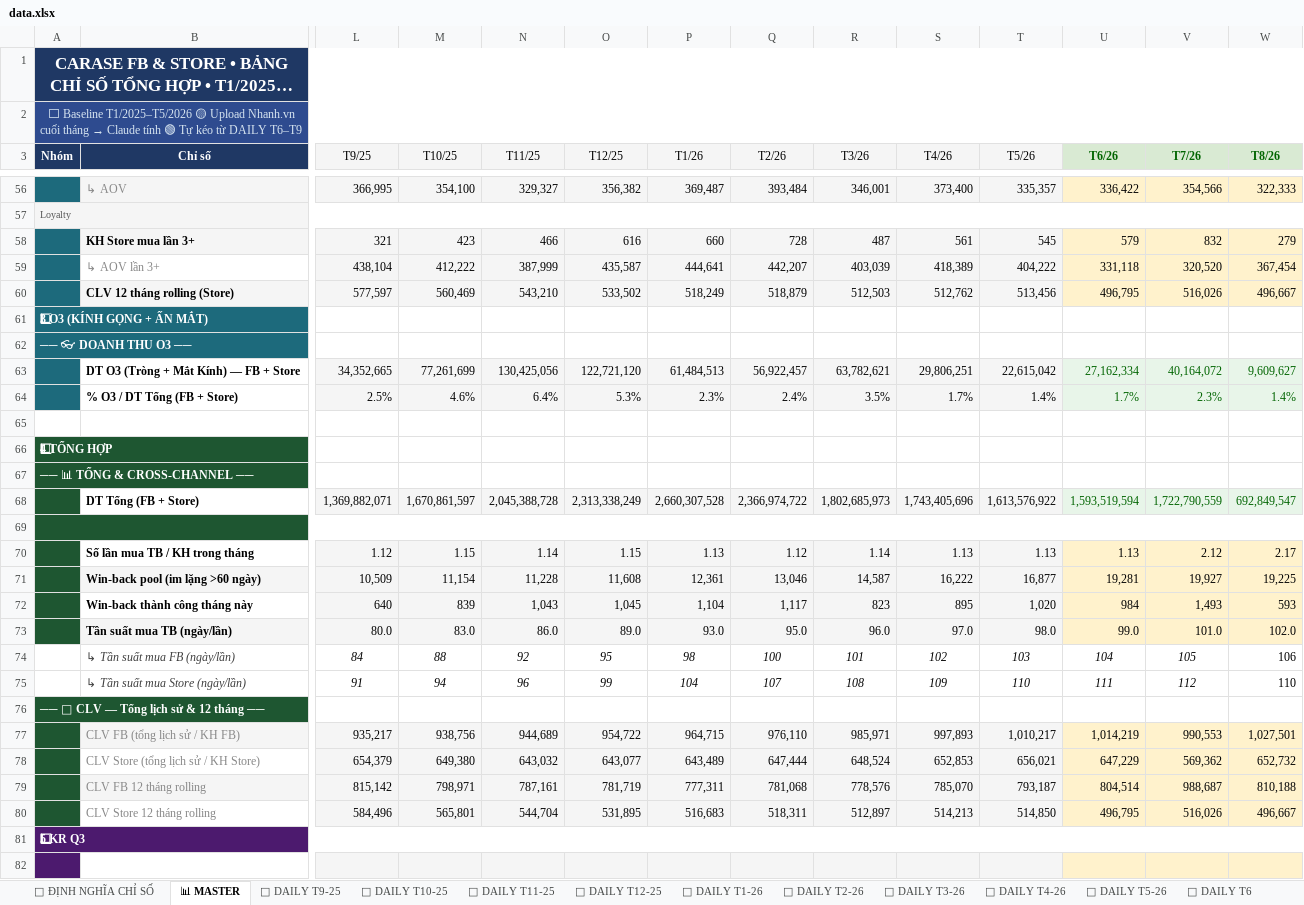
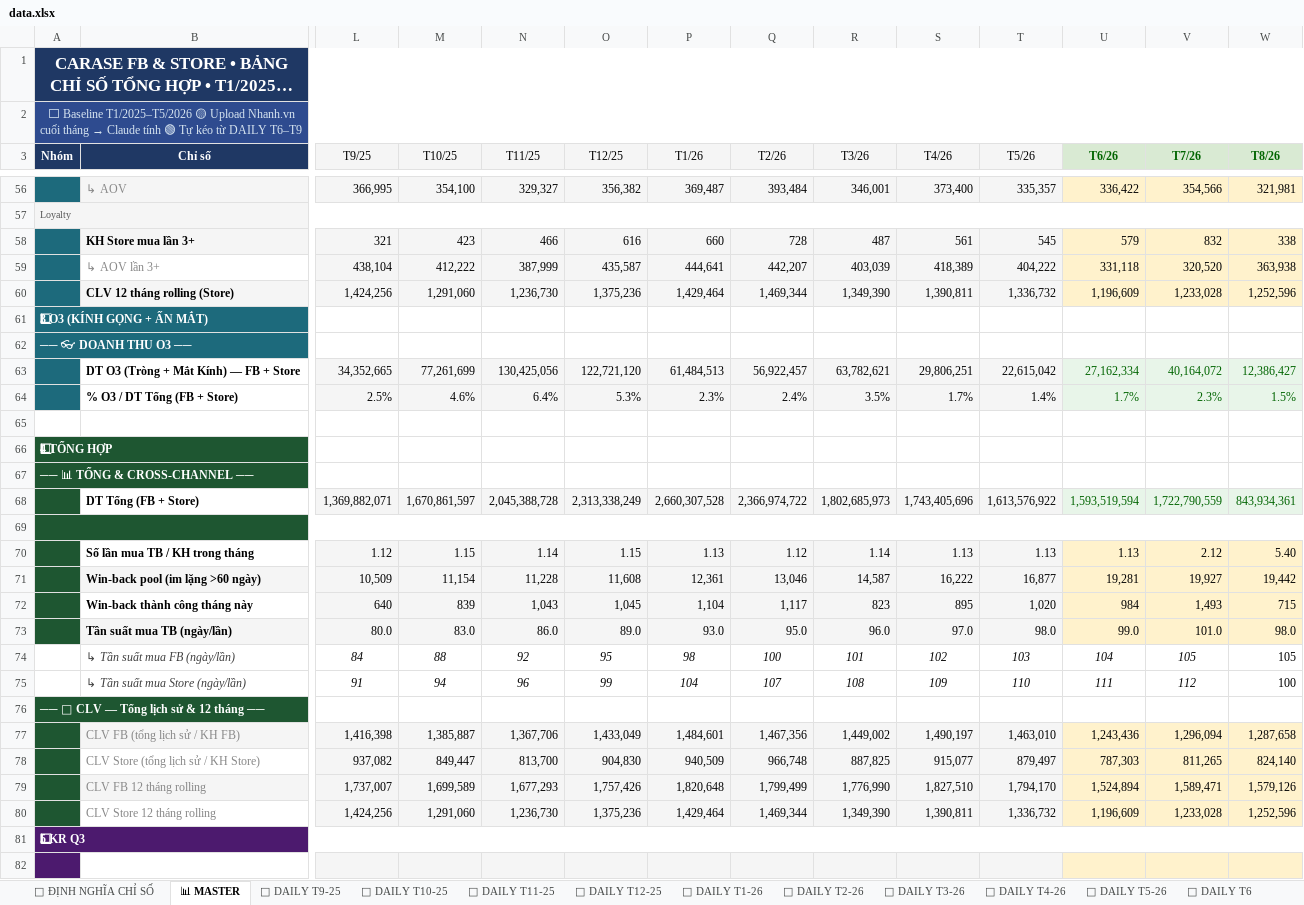
Before and after one commit to team-sale-calen/TRACKER, an Excel workbook: data.xlsx, sheet 📊 MASTER, drawn as a sheet; only a part is shown, gaps mark what is left out; long unchanged cells end in …; values as stored, in another font and other column widths than the file's, no borders; removed rows and columns are numbered as before the commit, all else as after; rows hold the shown columns only; the diff covers the shown part only; the diff names each change by its address in the sheet, - before the commit and + after, or states it on an @@ line.

```diff
--- a/data.xlsx (sheet 📊 MASTER)
+++ b/data.xlsx (sheet 📊 MASTER)
-W56 (T8/26): 322,333
+W56 (T8/26): 321,981
-W58 (T8/26): 279
+W58 (T8/26): 338
-W59 (T8/26): 367,454
+W59 (T8/26): 363,938
-row 60:  | CLV 12 tháng rolling (Store) | 577,597 | 560,469 | 543,210 | 533,502 | 518,249 | 518,879 | 512,503 | 512,762 | 513,456 | 496,795 | 516,026 | 496,667
+row 60:  | CLV 12 tháng rolling (Store) | 1,424,256 | 1,291,060 | 1,236,730 | 1,375,236 | 1,429,464 | 1,469,344 | 1,349,390 | 1,390,811 | 1,336,732 | 1,196,609 | 1,233,028 | 1,252,596
-W63 (T8/26): 9,609,627
+W63 (T8/26): 12,386,427
-W64 (T8/26): 1.4%
+W64 (T8/26): 1.5%
-W68 (T8/26): 692,849,547
+W68 (T8/26): 843,934,361
-W70 (T8/26): 2.17
+W70 (T8/26): 5.40
-W71 (T8/26): 19,225
+W71 (T8/26): 19,442
-W72 (T8/26): 593
+W72 (T8/26): 715
-W73 (T8/26): 102.0
+W73 (T8/26): 98.0
-W74 (T8/26): 106
+W74 (T8/26): 105
-W75 (T8/26): 110
+W75 (T8/26): 100
-row 77:  | CLV FB (tổng lịch sử / KH FB) | 935,217 | 938,756 | 944,689 | 954,722 | 964,715 | 976,110 | 985,971 | 997,893 | 1,010,217 | 1,014,219 | 990,553 | 1,027,501
-row 78:  | CLV Store (tổng lịch sử / KH Store) | 654,379 | 649,380 | 643,032 | 643,077 | 643,489 | 647,444 | 648,524 | 652,853 | 656,021 | 647,229 | 569,362 | 652,732
-row 79:  | CLV FB 12 tháng rolling | 815,142 | 798,971 | 787,161 | 781,719 | 777,311 | 781,068 | 778,576 | 785,070 | 793,187 | 804,514 | 988,687 | 810,188
-row 80:  | CLV Store 12 tháng rolling | 584,496 | 565,801 | 544,704 | 531,895 | 516,683 | 518,311 | 512,897 | 514,213 | 514,850 | 496,795 | 516,026 | 496,667
+row 77:  | CLV FB (tổng lịch sử / KH FB) | 1,416,398 | 1,385,887 | 1,367,706 | 1,433,049 | 1,484,601 | 1,467,356 | 1,449,002 | 1,490,197 | 1,463,010 | 1,243,436 | 1,296,094 | 1,287,658
+row 78:  | CLV Store (tổng lịch sử / KH Store) | 937,082 | 849,447 | 813,700 | 904,830 | 940,509 | 966,748 | 887,825 | 915,077 | 879,497 | 787,303 | 811,265 | 824,140
+row 79:  | CLV FB 12 tháng rolling | 1,737,007 | 1,699,589 | 1,677,293 | 1,757,426 | 1,820,648 | 1,799,499 | 1,776,990 | 1,827,510 | 1,794,170 | 1,524,894 | 1,589,471 | 1,579,126
+row 80:  | CLV Store 12 tháng rolling | 1,424,256 | 1,291,060 | 1,236,730 | 1,375,236 | 1,429,464 | 1,469,344 | 1,349,390 | 1,390,811 | 1,336,732 | 1,196,609 | 1,233,028 | 1,252,596
```
Also changed, not shown: 1 added row, 1 removed row and 38 edited cells elsewhere in this sheet, sheet HÀNH VI SP, sheet 📅 DAILY T8, sheet 📊 TUẦN T8.
